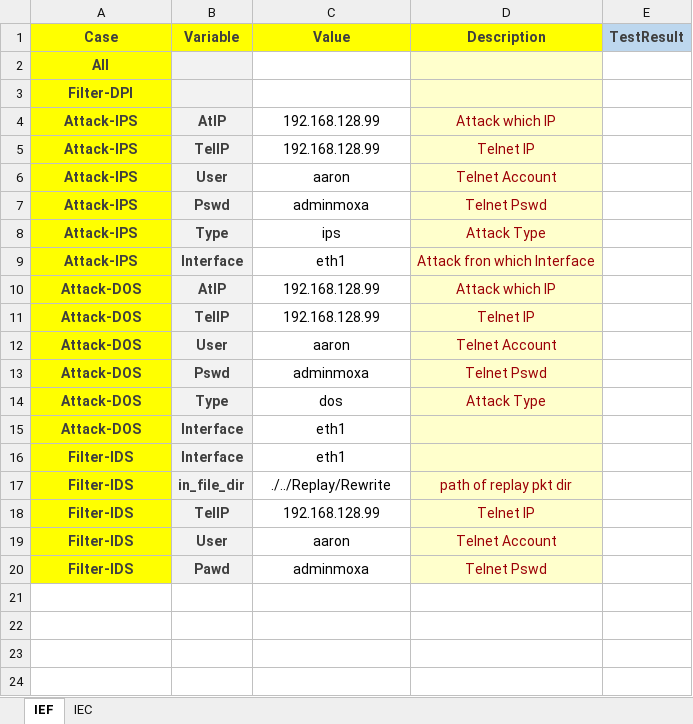
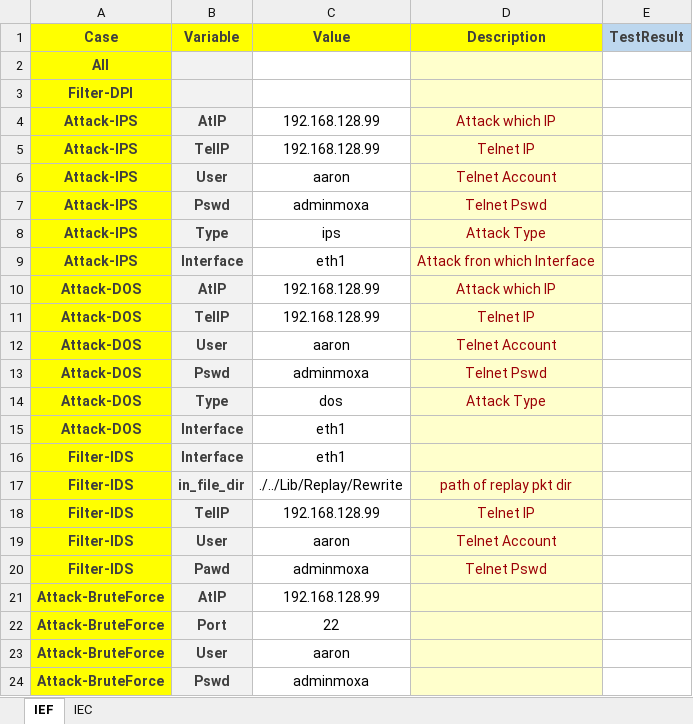
Before and after one commit to Jamel0823/DPITest, an Excel workbook: CyberSecurity.xlsx, sheet IEF, drawn as a sheet; values as stored, in another font and other column widths than the file's, no borders; the diff names each change by its address in the sheet, - before the commit and + after, or states it on an @@ line.

```diff
--- a/CyberSecurity.xlsx (sheet IEF)
+++ b/CyberSecurity.xlsx (sheet IEF)
-C17 (Value): ./../Replay/Rewrite
+C17 (Value): ./../Lib/Replay/Rewrite
+row 21: Attack-BruteForce | AtIP | 192.168.128.99
+row 22: Attack-BruteForce | Port | 22
+row 23: Attack-BruteForce | User | aaron
+row 24: Attack-BruteForce | Pswd | adminmoxa
```
Also changed, not shown: sheet IEC, Run.xlsm, 15 other files.
